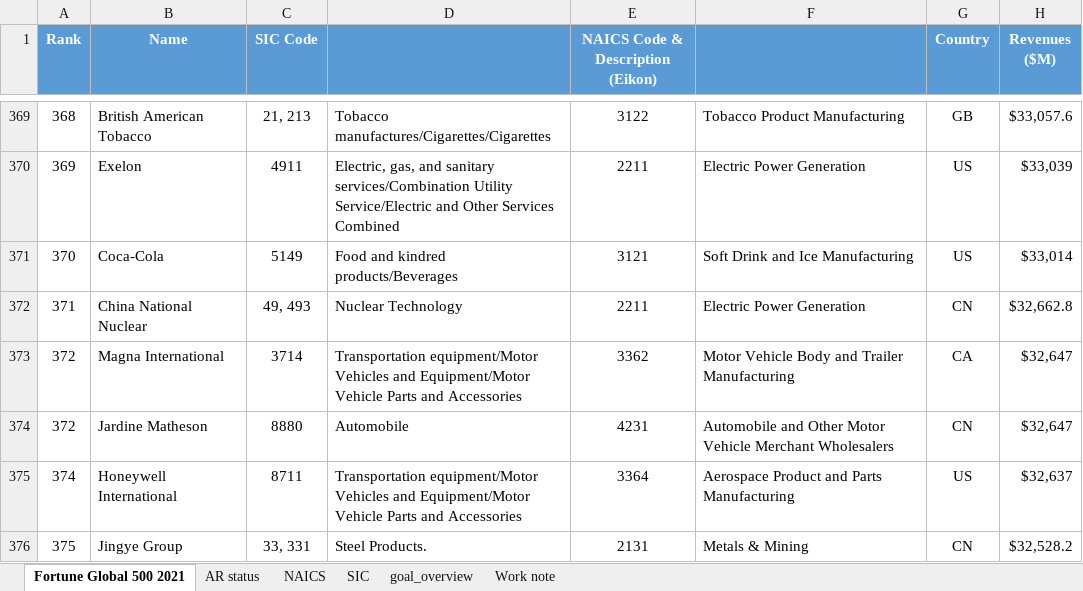
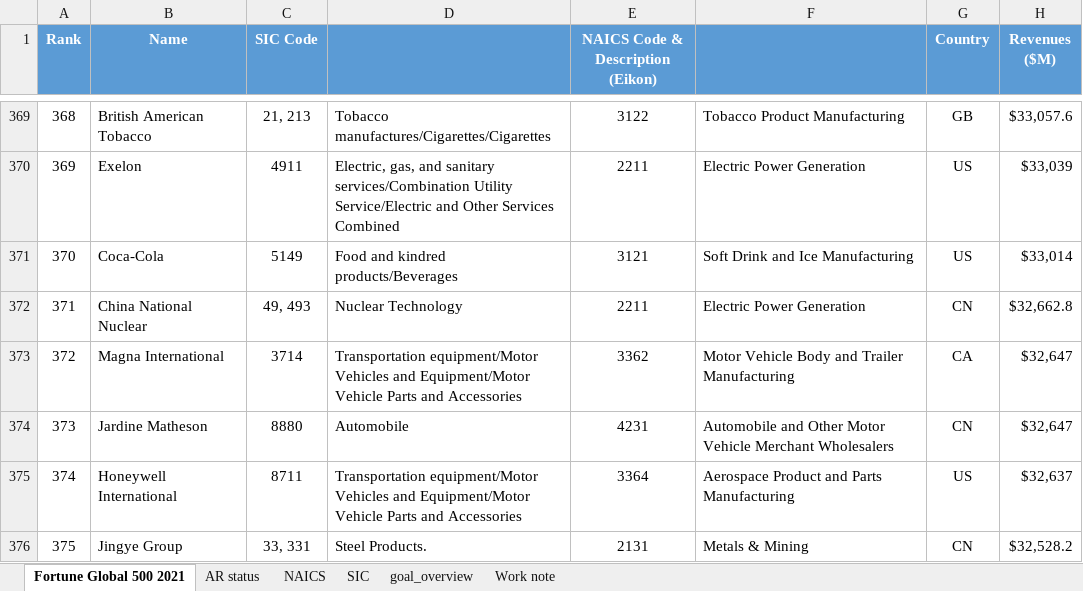
Before and after one commit to Helen-CC/Fortune500_SDG_Analysis, an Excel workbook: data/raw_data/TM Final_FortuneG500 (2021)_v2.xlsx, sheet Fortune Global 500 2021, drawn as a sheet; only a part is shown, gaps mark what is left out; values as stored, in another font and other column widths than the file's, no borders; the diff names each change by its address in the sheet, - before the commit and + after, or states it on an @@ line.

Commit message:
company rank update duplication 372 to 373

```diff
--- a/data/raw_data/TM Final_FortuneG500 (2021)_v2.xlsx (sheet Fortune Global 500 2021)
+++ b/data/raw_data/TM Final_FortuneG500 (2021)_v2.xlsx (sheet Fortune Global 500 2021)
-A374 (Rank): 372
+A374 (Rank): 373
```
Also changed, not shown: 1 other file.
